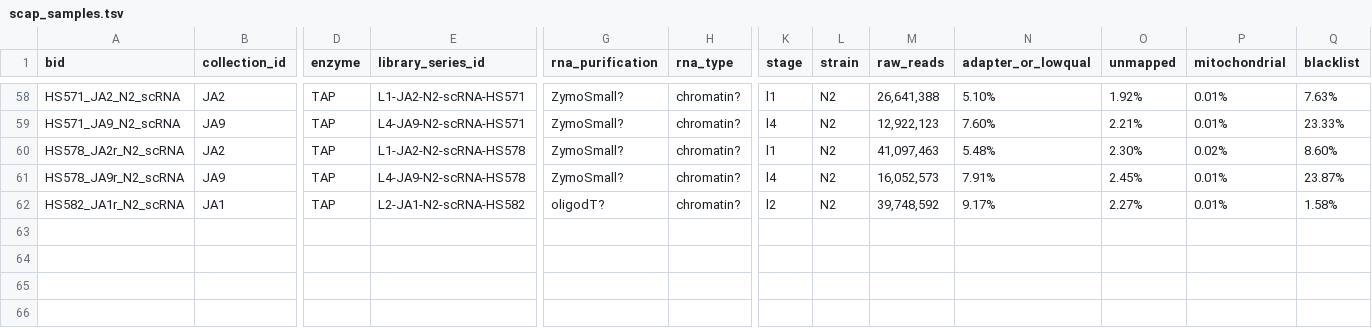
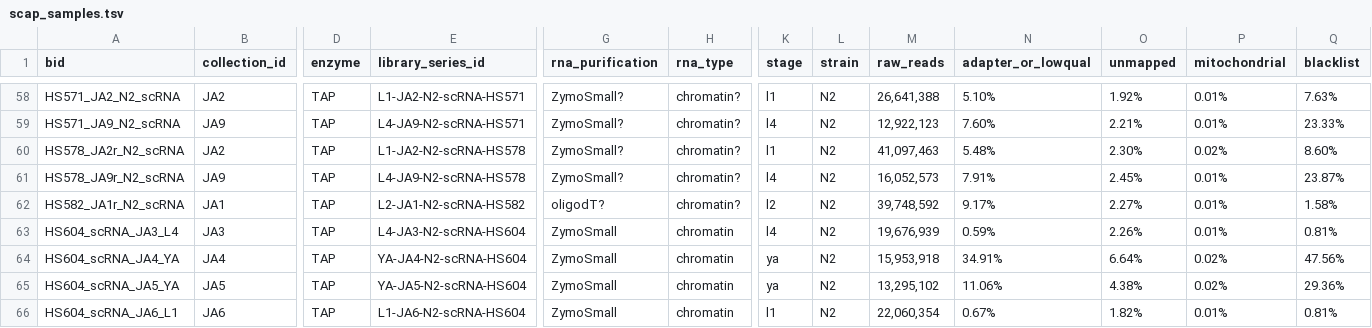
Before and after one commit to jurgjn/relmapping, a TSV file: scap/scap_samples.tsv, drawn as a sheet; only a part is shown, gaps mark what is left out; rows hold the shown columns only; the diff names each change by its address in the sheet, - before the commit and + after, or states it on an @@ line.

Commit message:
scap815 -- updated short cap replicates

```diff
--- a/scap/scap_samples.tsv
+++ b/scap/scap_samples.tsv
+row 63: HS604_scRNA_JA3_L4 | JA3 | TAP | L4-JA3-N2-scRNA-HS604 | ZymoSmall | chromatin | l4 | N2 | 19,676,939 | 0.59% | 2.26% | 0.01% | 0.81%
+row 64: HS604_scRNA_JA4_YA | JA4 | TAP | YA-JA4-N2-scRNA-HS604 | ZymoSmall | chromatin | ya | N2 | 15,953,918 | 34.91% | 6.64% | 0.02% | 47.56%
+row 65: HS604_scRNA_JA5_YA | JA5 | TAP | YA-JA5-N2-scRNA-HS604 | ZymoSmall | chromatin | ya | N2 | 13,295,102 | 11.06% | 4.38% | 0.02% | 29.36%
+row 66: HS604_scRNA_JA6_L1 | JA6 | TAP | L1-JA6-N2-scRNA-HS604 | ZymoSmall | chromatin | l1 | N2 | 22,060,354 | 0.67% | 1.82% | 0.01% | 0.81%
```
Also changed, not shown: 4 other files.
